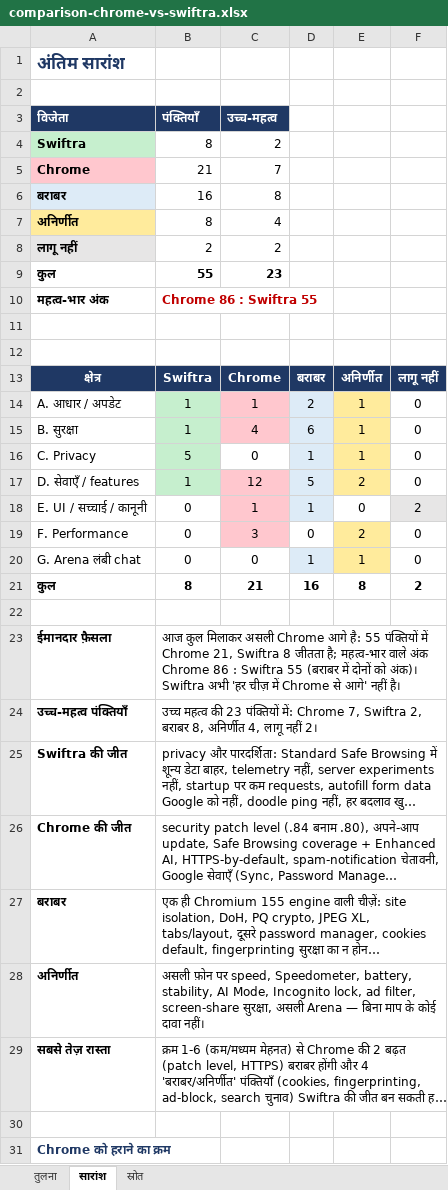
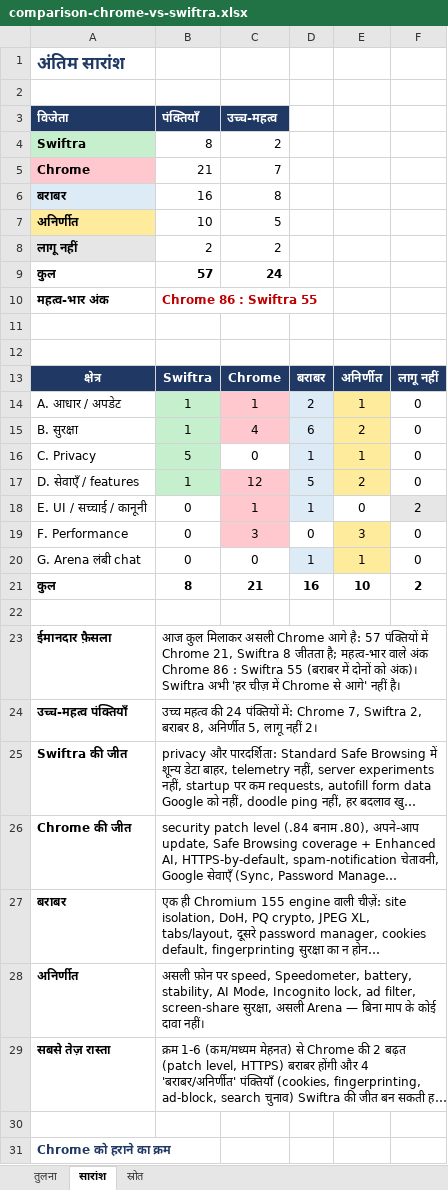
Before and after one commit to deepsilence10161-source/Fast-and-advanced-browser-, an Excel workbook: docs/comparison-chrome-vs-swiftra.xlsx, sheet सारांश, drawn as a sheet; only a part is shown; long unchanged cells end in …; values as stored, in another font and other column widths than the file's, no borders; charts and pictures not drawn; the diff names each change by its address in the sheet, - before the commit and + after, or states it on an @@ line.

```diff
--- a/docs/comparison-chrome-vs-swiftra.xlsx (sheet सारांश)
+++ b/docs/comparison-chrome-vs-swiftra.xlsx (sheet सारांश)
-B7 (पंक्तियाँ): 8
+B7 (पंक्तियाँ): 10
-C7 (उच्च-महत्व): 4
+C7 (उच्च-महत्व): 5
-B9 (पंक्तियाँ): 55
+B9 (पंक्तियाँ): 57
-C9 (उच्च-महत्व): 23
+C9 (उच्च-महत्व): 24
-E15: 1
+E15: 2
-E19: 2
+E19: 3
-E21: 8
+E21: 10
-B23 (पंक्तियाँ): …आगे है: 55 पंक्तियों में…
+B23 (पंक्तियाँ): …आगे है: 57 पंक्तियों में…
-B24 (पंक्तियाँ): …महत्व की 23 पंक्तियों में: Chrome 7, Swiftra 2, बराबर 8, अनिर्णीत 4, लागू नहीं…
+B24 (पंक्तियाँ): …महत्व की 24 पंक्तियों में: Chrome 7, Swiftra 2, बराबर 8, अनिर्णीत 5, लागू नहीं…
```
Also changed, not shown: sheet तुलना, 3 other files.
